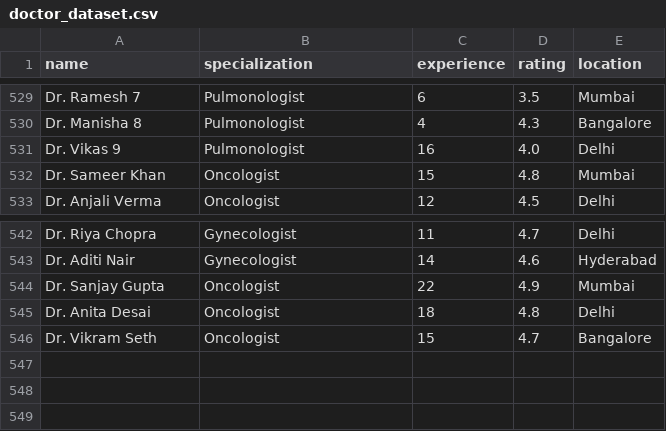
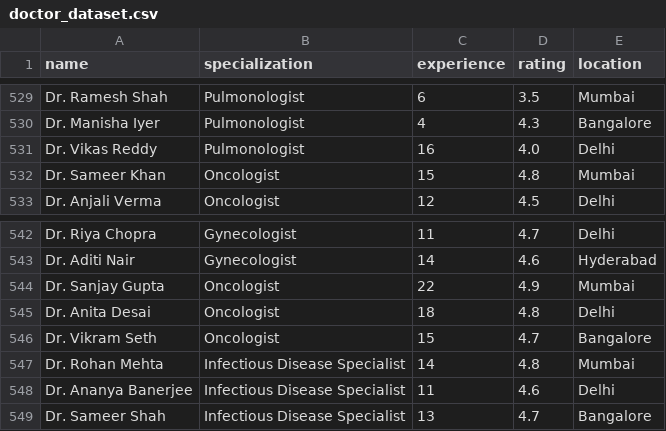
Before and after one commit to ashutosh-ai-hub/Doctor-Recommendation-System, a CSV file: data/doctor_dataset.csv, drawn as a sheet; only a part is shown, gaps mark what is left out; the diff covers the shown part only; the diff names each change by its address in the sheet, - before the commit and + after, or states it on an @@ line.

```diff
--- a/data/doctor_dataset.csv
+++ b/data/doctor_dataset.csv
-A529 (name): Dr. Ramesh 7
+A529 (name): Dr. Ramesh Shah
-A530 (name): Dr. Manisha 8
+A530 (name): Dr. Manisha Iyer
-A531 (name): Dr. Vikas 9
+A531 (name): Dr. Vikas Reddy
+row 547: Dr. Rohan Mehta | Infectious Disease Specialist | 14 | 4.8 | Mumbai
+row 548: Dr. Ananya Banerjee | Infectious Disease Specialist | 11 | 4.6 | Delhi
+row 549: Dr. Sameer Shah | Infectious Disease Specialist | 13 | 4.7 | Bangalore
```
Also changed, not shown: 27 edited cells elsewhere in this file, 1 other file.
